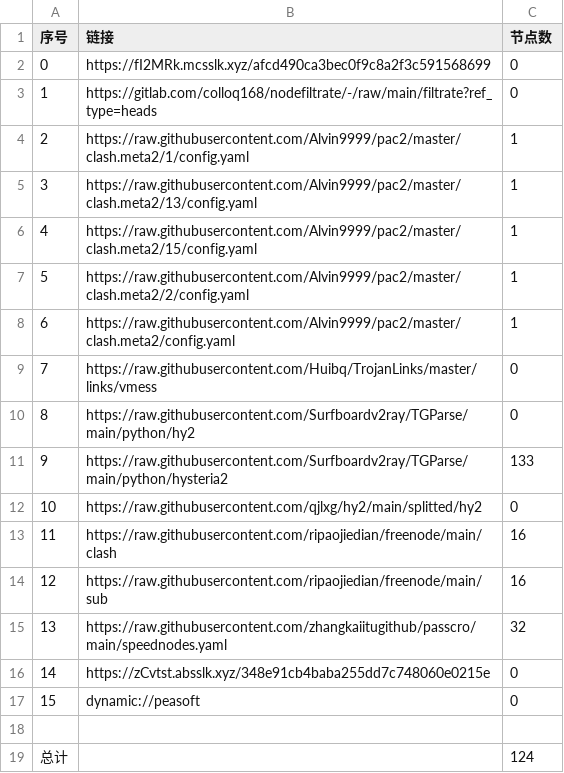
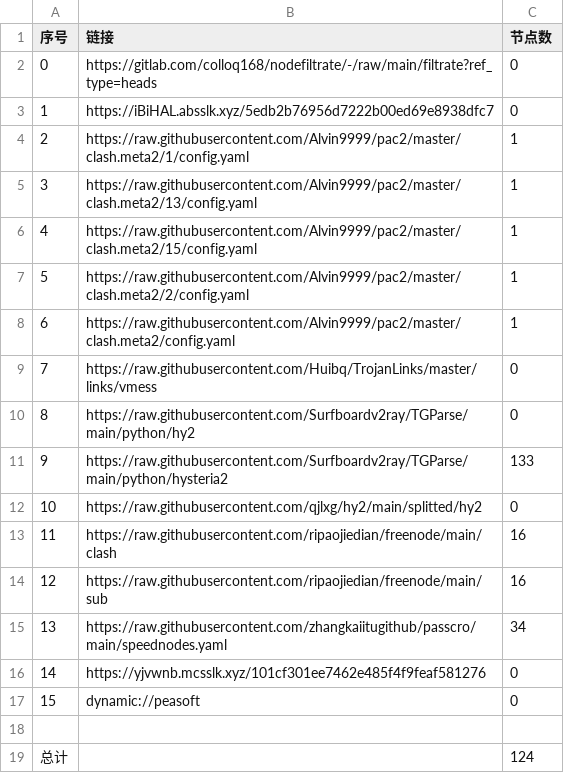
Before and after one commit to wokaotianshi123/NoMoreWalls, a CSV file: list_result.csv, drawn as a sheet.

```diff
--- a/list_result.csv
+++ b/list_result.csv
@@ -1,4 +1,4 @@
 序号,链接,节点数
-0,https://fI2MRk.mcsslk.xyz/afcd490ca3bec0f9c8a2f3c591568699,0
-1,https://gitlab.com/colloq168/nodefiltrate/-/raw/main/filtrate?ref_type=heads,0
+0,https://gitlab.com/colloq168/nodefiltrate/-/raw/main/filtrate?ref_type=heads,0
+1,https://iBiHAL.absslk.xyz/5edb2b76956d7222b00ed69e8938dfc7,0
 2,https://raw.githubusercontent.com/Alvin9999/pac2/master/clash.meta2/1/config.yaml,1
@@ -14,4 +14,4 @@
 12,https://raw.githubusercontent.com/ripaojiedian/freenode/main/sub,16
-13,https://raw.githubusercontent.com/zhangkaiitugithub/passcro/main/speednodes.yaml,32
-14,https://zCvtst.absslk.xyz/348e91cb4baba255dd7c748060e0215e,0
+13,https://raw.githubusercontent.com/zhangkaiitugithub/passcro/main/speednodes.yaml,34
+14,https://yjvwnb.mcsslk.xyz/101cf301ee7462e485f4f9feaf581276,0
 15,dynamic://peasoft,0
```
Also changed, not shown: 18 other files.
